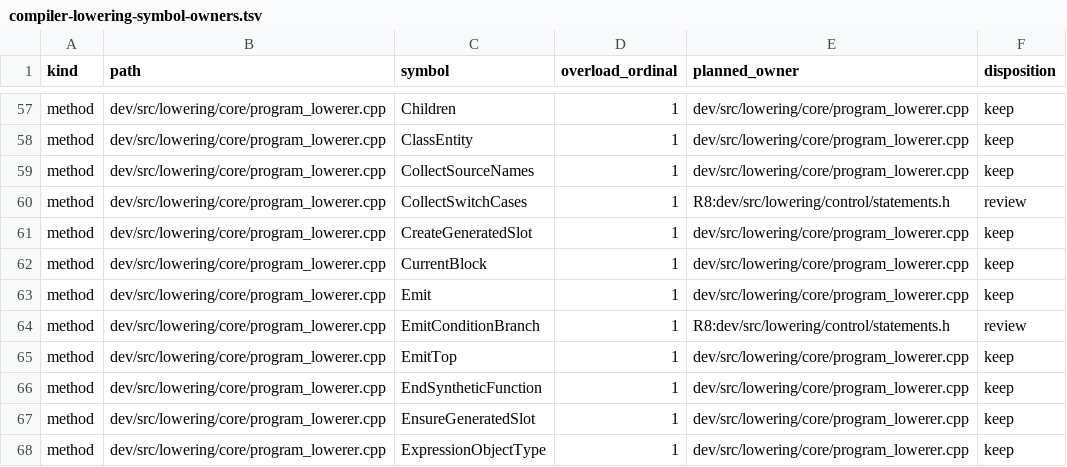
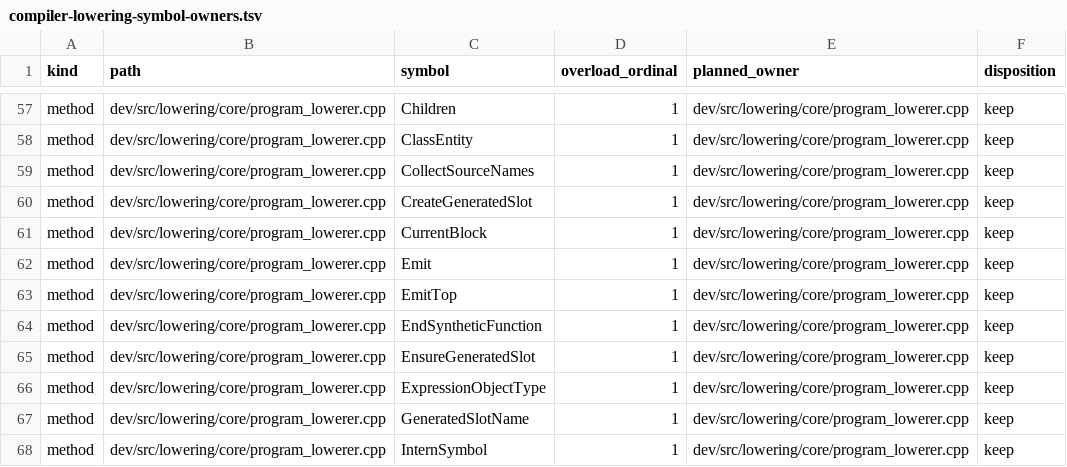
Before and after one commit to vishvananda/cppgm-run-v3codex, a TSV file: doc/compiler-lowering-symbol-owners.tsv, drawn as a sheet; only a part is shown, gaps mark what is left out; the shorter side is filled out with more unchanged rows; removed rows and columns are numbered as before the commit, all else as after; the diff covers the shown part only; the diff names each change by its address in the sheet, - before the commit and + after, or states it on an @@ line.

Commit message:
move lowering statement method ownership

```diff
--- a/doc/compiler-lowering-symbol-owners.tsv
+++ b/doc/compiler-lowering-symbol-owners.tsv
-row 60: method | dev/src/lowering/core/program_lowerer.cpp | CollectSwitchCases | 1 | R8:dev/src/lowering/control/statements.h | review
-row 64: method | dev/src/lowering/core/program_lowerer.cpp | EmitConditionBranch | 1 | R8:dev/src/lowering/control/statements.h | review
```
Also changed, not shown: 2 added rows, 17 removed rows and 6 edited cells elsewhere in this file, 3 other files.
